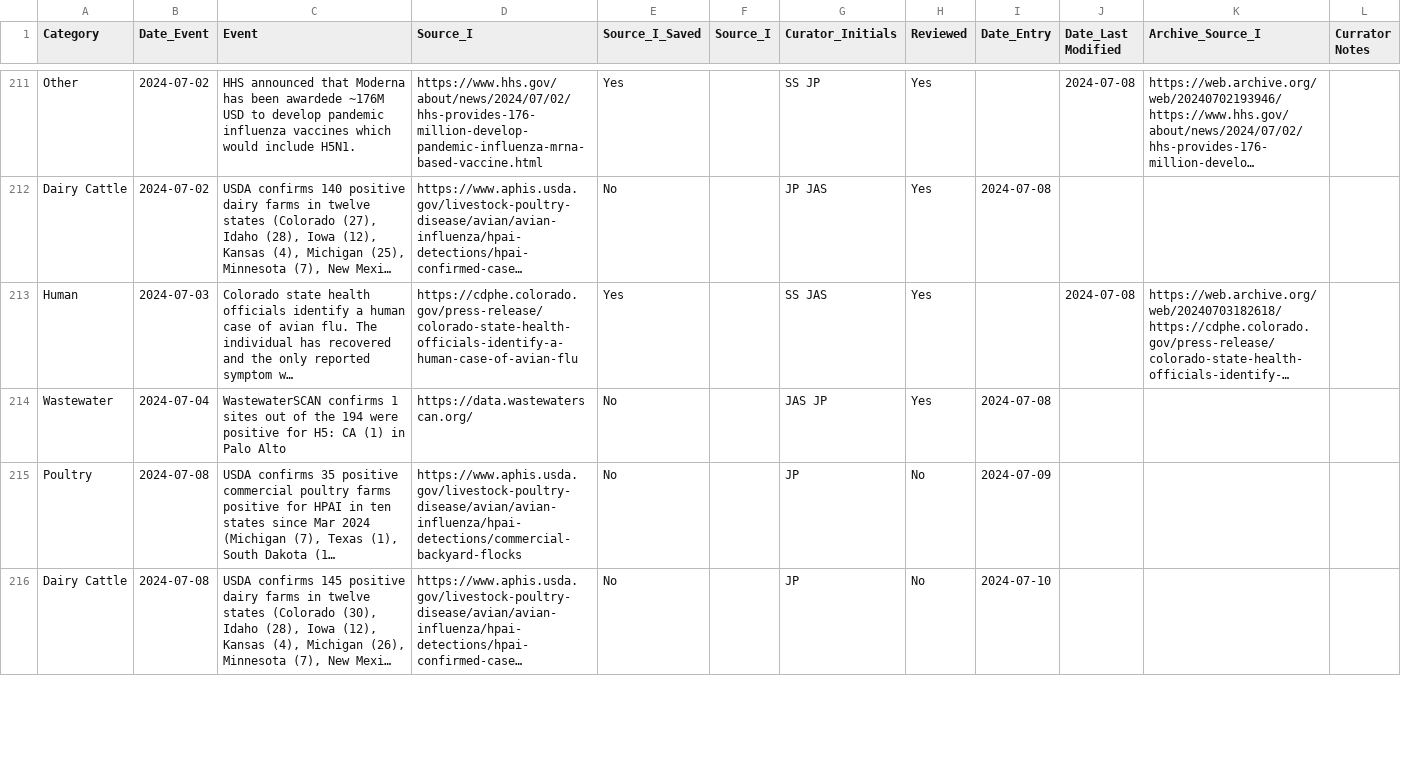
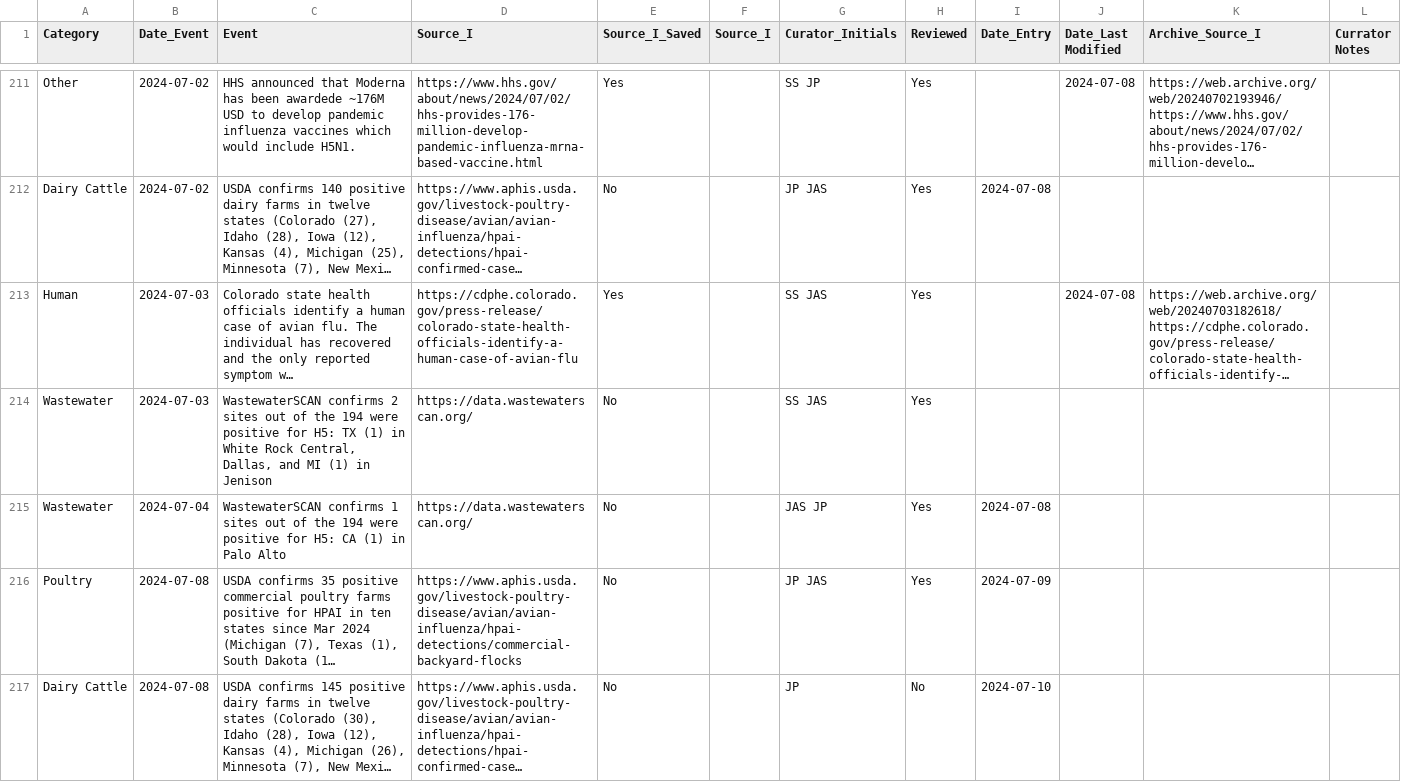
Before and after one commit to Emergent-Epidemics/H5N1_US2024_timeline, a CSV file: Timeline Data/H5N1 US Timeline 2024.csv, drawn as a sheet; only a part is shown, gaps mark what is left out; long unchanged cells end in …; addresses are those after the commit; the diff covers the shown part only; the diff names each change by its address in the sheet, - before the commit and + after, or states it on an @@ line.

Commit message:
updating timeline data with wastewater and news from missouri on a lack of testing and a new publication

```diff
--- a/Timeline Data/H5N1 US Timeline 2024.csv
+++ b/Timeline Data/H5N1 US Timeline 2024.csv
+row 214: Wastewater | 2024-07-03 | WastewaterSCAN confirms 2 sites out of the 194 were positive for H5: TX (1) in White Rock Central, Dallas, and MI (1) in Jenison | https://data.wastewaterscan.org/ | No |  | SS JAS | Yes
-G216 (Curator_Initials): JP
+G216 (Curator_Initials): JP JAS
-H216 (Reviewed): No
+H216 (Reviewed): Yes
```
Also changed, not shown: 2 added rows and 4 edited cells elsewhere in this file.
